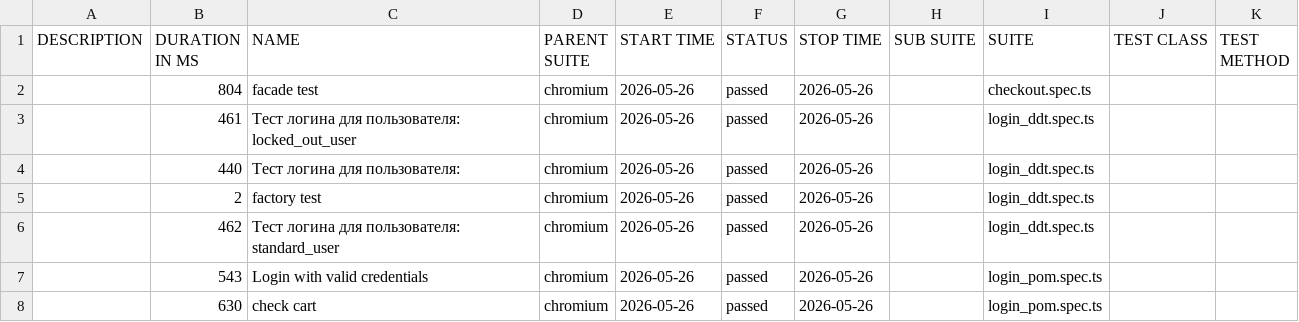
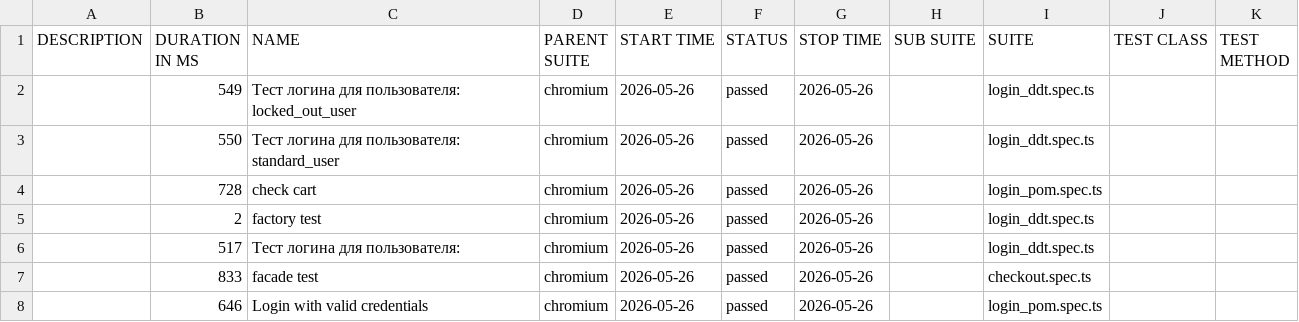
Before and after one commit to McRonnic/Playwright-Practice, a CSV file: data/suites.csv, drawn as a sheet.

```diff
--- a/data/suites.csv
+++ b/data/suites.csv
@@ -1,8 +1,8 @@
 "DESCRIPTION","DURATION IN MS","NAME","PARENT SUITE","START TIME","STATUS","STOP TIME","SUB SUITE","SUITE","TEST CLASS","TEST METHOD"
-"","804","facade test","chromium","2026-05-26","passed","2026-05-26","","checkout.spec.ts","",""
-"","461","Тест логина для пользователя: locked_out_user","chromium","2026-05-26","passed","2026-05-26","","login_ddt.spec.ts","",""
-"","440","Тест логина для пользователя:","chromium","2026-05-26","passed","2026-05-26","","login_ddt.spec.ts","",""
+"","549","Тест логина для пользователя: locked_out_user","chromium","2026-05-26","passed","2026-05-26","","login_ddt.spec.ts","",""
+"","550","Тест логина для пользователя: standard_user","chromium","2026-05-26","passed","2026-05-26","","login_ddt.spec.ts","",""
+"","728","check cart","chromium","2026-05-26","passed","2026-05-26","","login_pom.spec.ts","",""
 "","2","factory test","chromium","2026-05-26","passed","2026-05-26","","login_ddt.spec.ts","",""
-"","462","Тест логина для пользователя: standard_user","chromium","2026-05-26","passed","2026-05-26","","login_ddt.spec.ts","",""
-"","543","Login with valid credentials","chromium","2026-05-26","passed","2026-05-26","","login_pom.spec.ts","",""
-"","630","check cart","chromium","2026-05-26","passed","2026-05-26","","login_pom.spec.ts","",""
+"","517","Тест логина для пользователя:","chromium","2026-05-26","passed","2026-05-26","","login_ddt.spec.ts","",""
+"","833","facade test","chromium","2026-05-26","passed","2026-05-26","","checkout.spec.ts","",""
+"","646","Login with valid credentials","chromium","2026-05-26","passed","2026-05-26","","login_pom.spec.ts","",""
```
Also changed, not shown: 52 other files.
